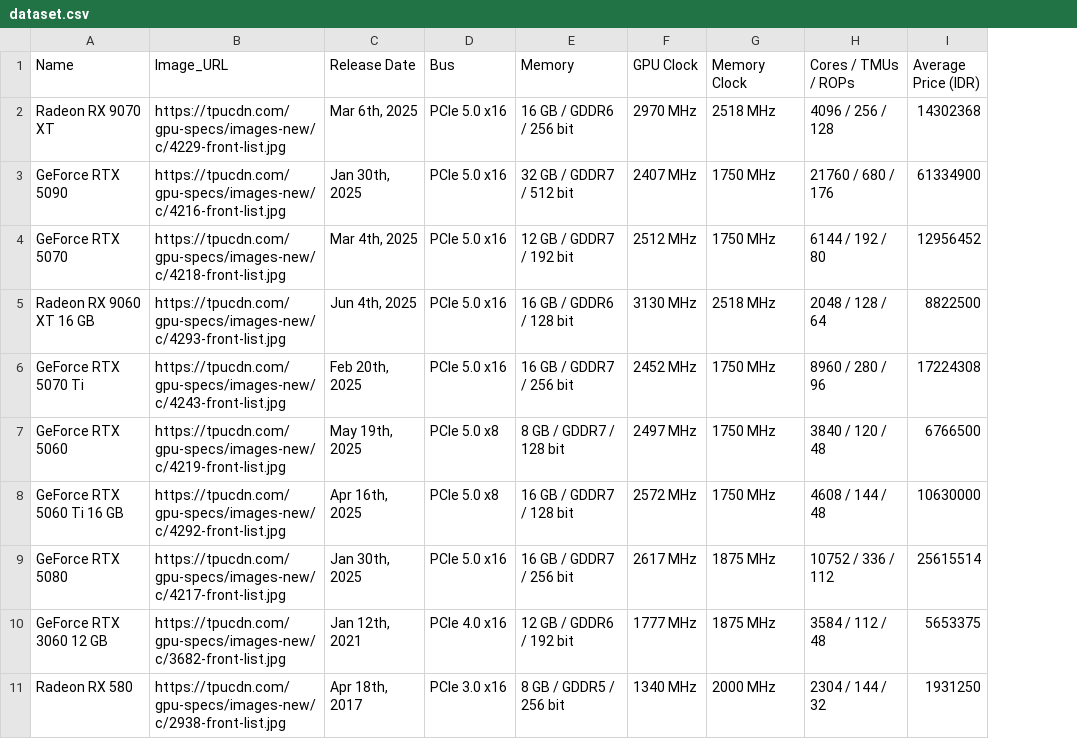
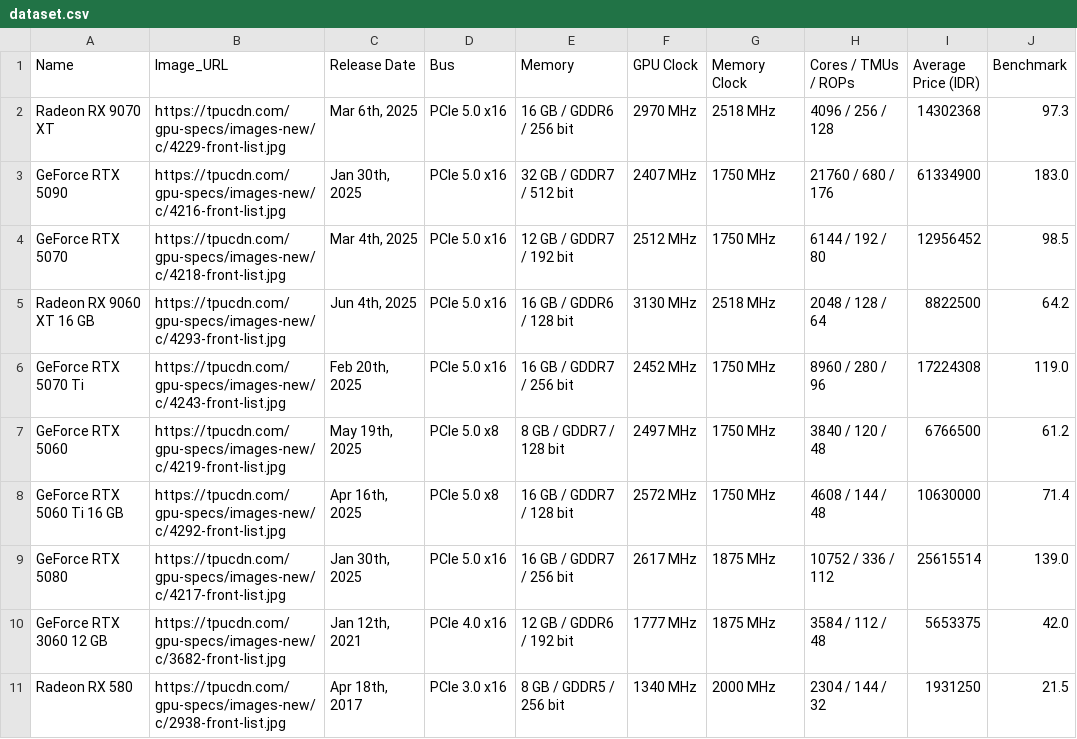
Before and after one commit to dragonsterm/GPU-Picker-WP, a CSV file: Data/dataset.csv, drawn as a sheet; only a part is shown; the diff names each change by its address in the sheet, - before the commit and + after, or states it on an @@ line.

Commit message:
Modifed DataProcessor, dataset.csv. Updated dataset now include Benchmark score from UserBenchmark

```diff
--- a/Data/dataset.csv
+++ b/Data/dataset.csv
+column J (Benchmark), rows 2-11: 97.3 | 183.0 | 98.5 | 64.2 | 119.0 | 61.2 | 71.4 | 139.0 | 42.0 | 21.5
```
Also changed, not shown: 1 other file.
